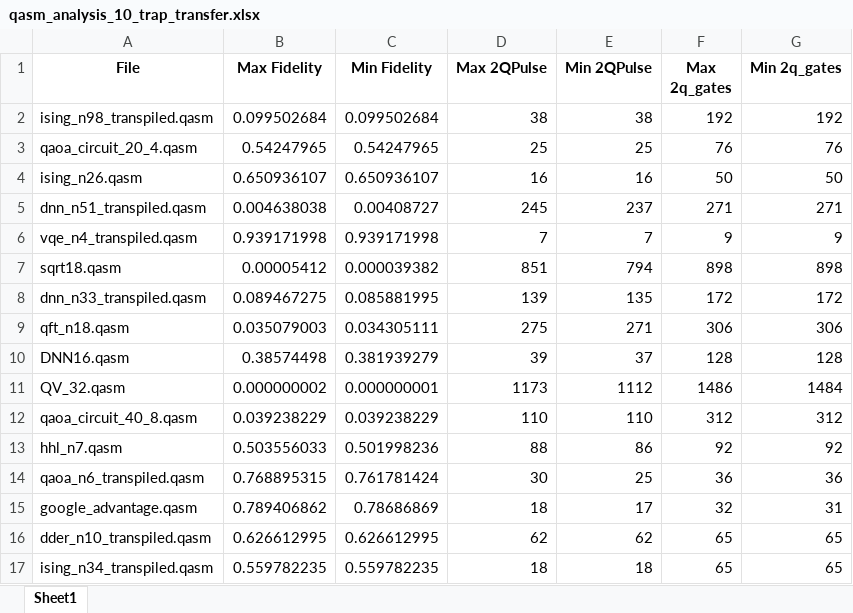
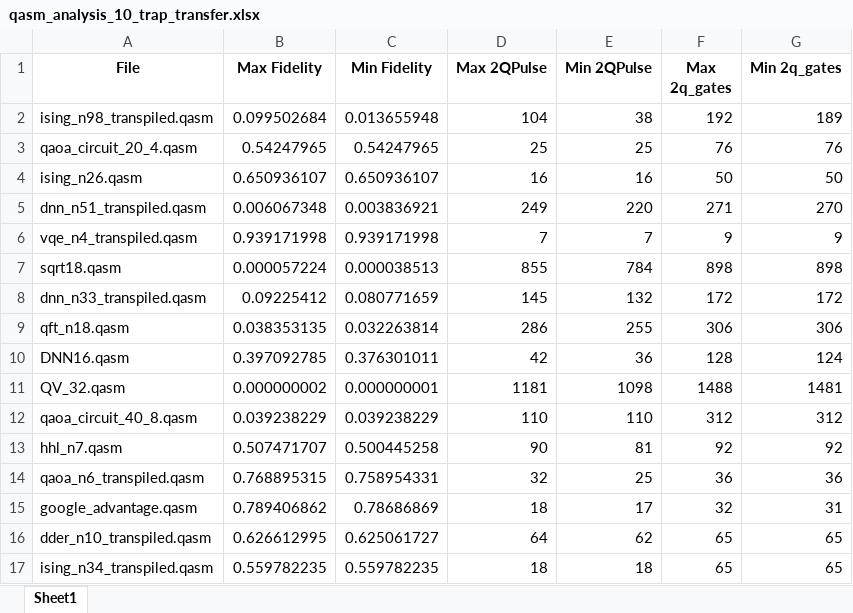
Before and after one commit to Edecker123/FCK, an Excel workbook: qasm_analysis_10_trap_transfer.xlsx, sheet Sheet1, drawn as a sheet; values as stored, in another font and other column widths than the file's, no borders; the diff names each change by its address in the sheet, - before the commit and + after, or states it on an @@ line.

Commit message:
new data over 30 runs

```diff
--- a/qasm_analysis_10_trap_transfer.xlsx (sheet Sheet1)
+++ b/qasm_analysis_10_trap_transfer.xlsx (sheet Sheet1)
-C2 (Min Fidelity): 0.099502684
+C2 (Min Fidelity): 0.013655948
-D2 (Max 2QPulse): 38
+D2 (Max 2QPulse): 104
-G2 (Min 2q_gates): 192
+G2 (Min 2q_gates): 189
-B5 (Max Fidelity): 0.004638038
+B5 (Max Fidelity): 0.006067348
-C5 (Min Fidelity): 0.00408727
+C5 (Min Fidelity): 0.003836921
-D5 (Max 2QPulse): 245
+D5 (Max 2QPulse): 249
-E5 (Min 2QPulse): 237
+E5 (Min 2QPulse): 220
-G5 (Min 2q_gates): 271
+G5 (Min 2q_gates): 270
-B7 (Max Fidelity): 0.00005412
+B7 (Max Fidelity): 0.000057224
-C7 (Min Fidelity): 0.000039382
+C7 (Min Fidelity): 0.000038513
-D7 (Max 2QPulse): 851
+D7 (Max 2QPulse): 855
-E7 (Min 2QPulse): 794
+E7 (Min 2QPulse): 784
-B8 (Max Fidelity): 0.089467275
+B8 (Max Fidelity): 0.09225412
-C8 (Min Fidelity): 0.085881995
+C8 (Min Fidelity): 0.080771659
-D8 (Max 2QPulse): 139
+D8 (Max 2QPulse): 145
-E8 (Min 2QPulse): 135
+E8 (Min 2QPulse): 132
-B9 (Max Fidelity): 0.035079003
+B9 (Max Fidelity): 0.038353135
-C9 (Min Fidelity): 0.034305111
+C9 (Min Fidelity): 0.032263814
-D9 (Max 2QPulse): 275
+D9 (Max 2QPulse): 286
-E9 (Min 2QPulse): 271
+E9 (Min 2QPulse): 255
-B10 (Max Fidelity): 0.38574498
+B10 (Max Fidelity): 0.397092785
-C10 (Min Fidelity): 0.381939279
+C10 (Min Fidelity): 0.376301011
-D10 (Max 2QPulse): 39
+D10 (Max 2QPulse): 42
-E10 (Min 2QPulse): 37
+E10 (Min 2QPulse): 36
-G10 (Min 2q_gates): 128
+G10 (Min 2q_gates): 124
-D11 (Max 2QPulse): 1173
+D11 (Max 2QPulse): 1181
-E11 (Min 2QPulse): 1112
+E11 (Min 2QPulse): 1098
-F11 (Max 2q_gates): 1486
+F11 (Max 2q_gates): 1488
-G11 (Min 2q_gates): 1484
+G11 (Min 2q_gates): 1481
-B13 (Max Fidelity): 0.503556033
+B13 (Max Fidelity): 0.507471707
-C13 (Min Fidelity): 0.501998236
+C13 (Min Fidelity): 0.500445258
-D13 (Max 2QPulse): 88
+D13 (Max 2QPulse): 90
-E13 (Min 2QPulse): 86
+E13 (Min 2QPulse): 81
-C14 (Min Fidelity): 0.761781424
+C14 (Min Fidelity): 0.758954331
-D14 (Max 2QPulse): 30
+D14 (Max 2QPulse): 32
-C16 (Min Fidelity): 0.626612995
+C16 (Min Fidelity): 0.625061727
-D16 (Max 2QPulse): 62
+D16 (Max 2QPulse): 64
```
Also changed, not shown: qasm_analysis_25_trap_transfer.xlsx, qasm_analysis_3_trap_transfer.xlsx, 9 other files.
